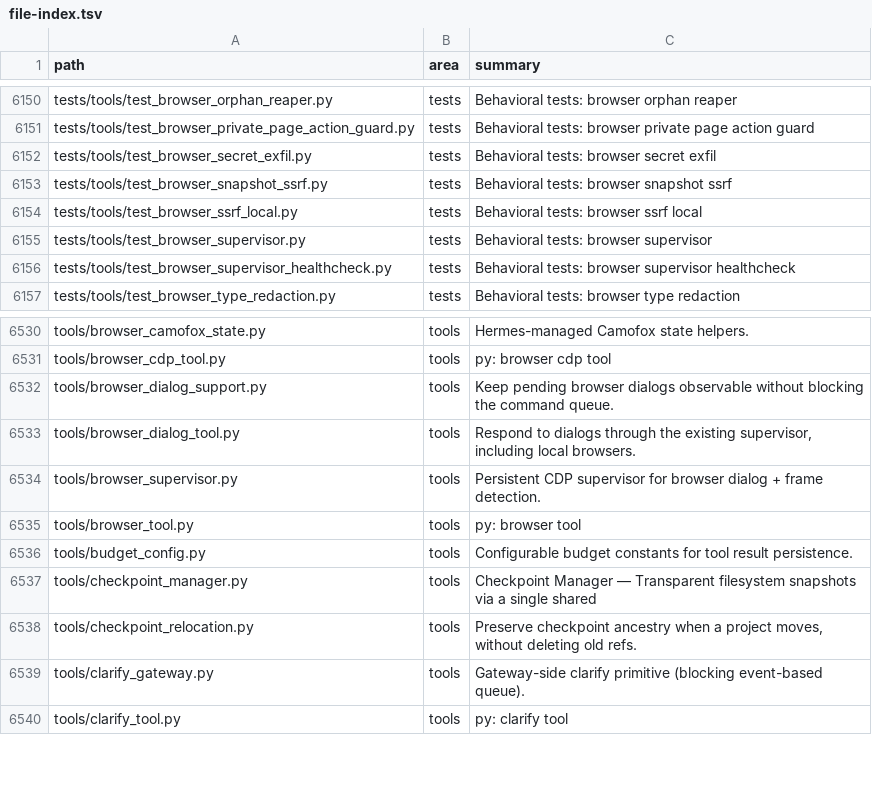
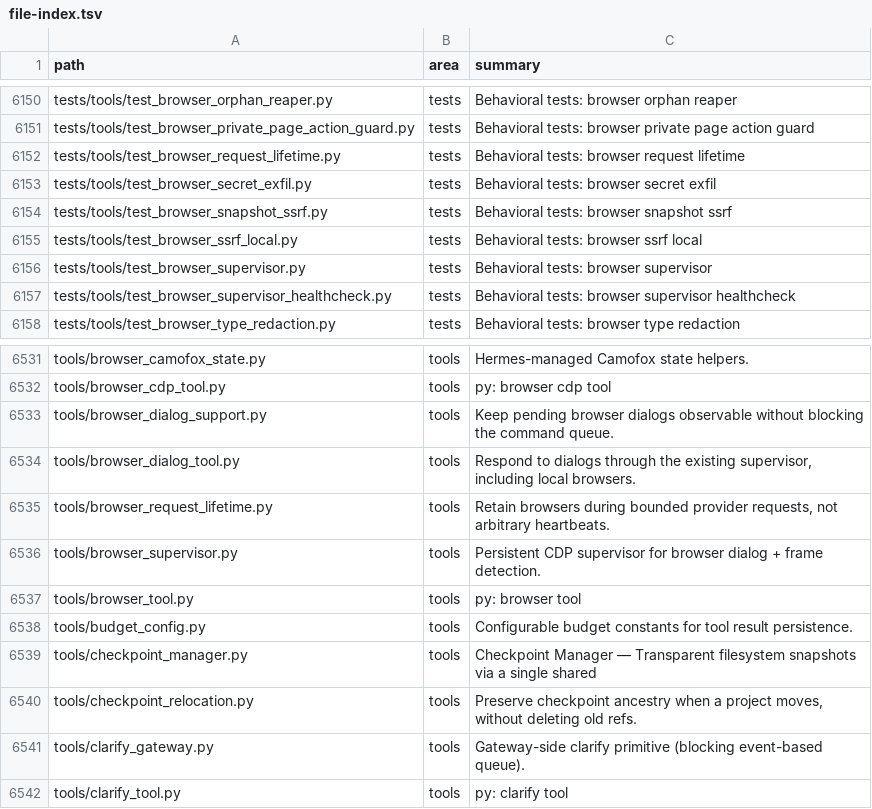
Before and after one commit to ub1979/lyra, a TSV file: docs/lyra/file-index.tsv, drawn as a sheet; only a part is shown, gaps mark what is left out; the diff names each change by its address in the sheet, - before the commit and + after, or states it on an @@ line.

Commit message:
fix(browser): retain owned sessions across bounded model requests
Protect active streaming and nonstreaming requests using task-scoped deadline ownership, not process heartbeats. Retain normal idle cleanup and a finite daemon crash fallback covering configured request bounds. Regression tests cover 136s waits, expiry, cancellation, nested owners, sidecars and exception cleanup; 61 focused tests plus 56 compatibility tests pass.

```diff
--- a/docs/lyra/file-index.tsv
+++ b/docs/lyra/file-index.tsv
+row 6152: tests/tools/test_browser_request_lifetime.py | tests | Behavioral tests: browser request lifetime
+row 6535: tools/browser_request_lifetime.py | tools | Retain browsers during bounded provider requests, not arbitrary heartbeats.
```
Also changed, not shown: 6 other files.
